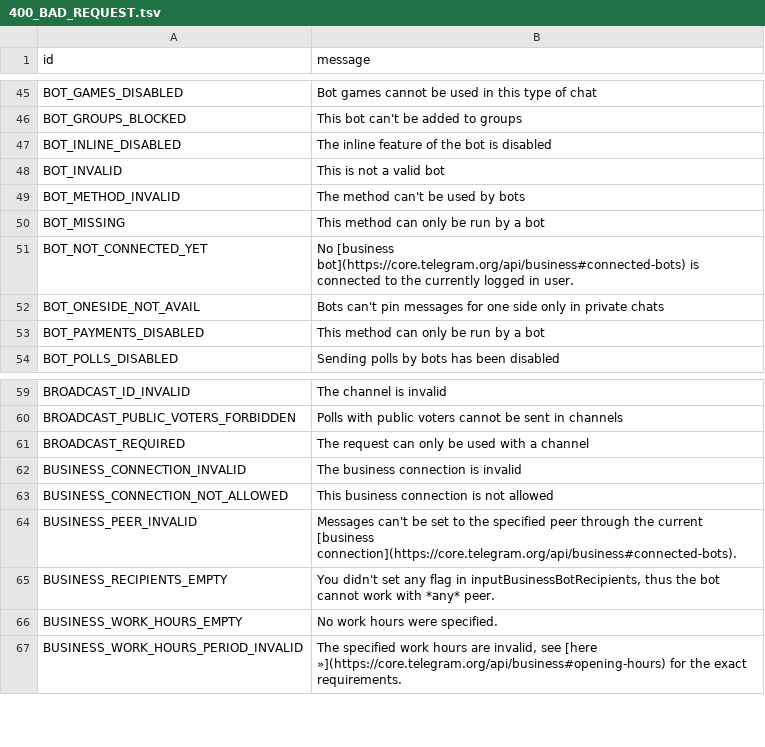
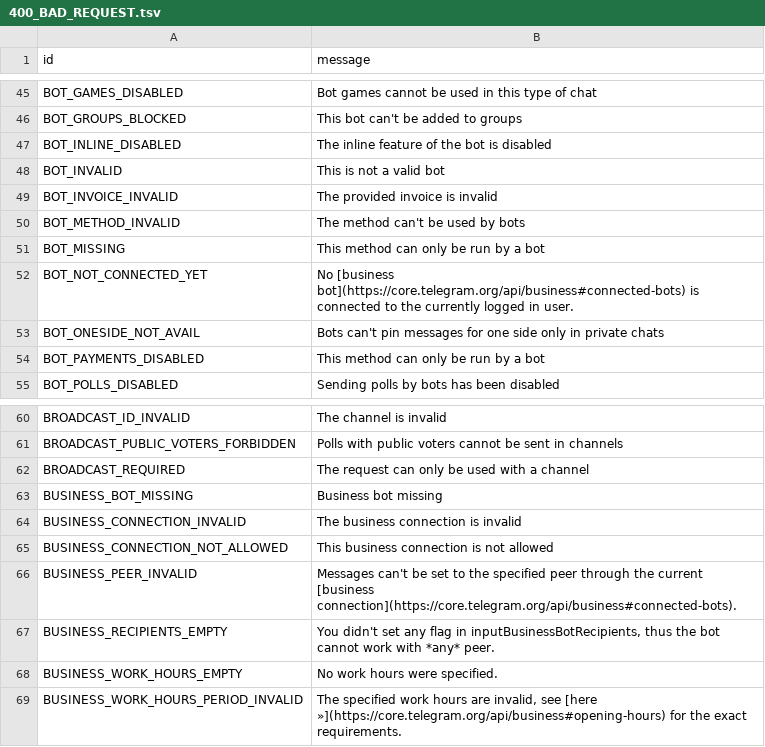
Before and after one commit to TEAM-DLK/DLKGram, a TSV file: compiler/errors/source/400_BAD_REQUEST.tsv, drawn as a sheet; only a part is shown, gaps mark what is left out.

Commit message:
Add transfer_business_account_stars method

```diff
--- a/compiler/errors/source/400_BAD_REQUEST.tsv
+++ b/compiler/errors/source/400_BAD_REQUEST.tsv
@@ -48,2 +48,3 @@ BOT_INLINE_DISABLED	The inline feature of the bot is disabled
 BOT_INVALID	This is not a valid bot
+BOT_INVOICE_INVALID	The provided invoice is invalid
 BOT_METHOD_INVALID	The method can't be used by bots
@@ -61,2 +62,3 @@ BROADCAST_PUBLIC_VOTERS_FORBIDDEN	Polls with public voters cannot be sent in cha
 BROADCAST_REQUIRED	The request can only be used with a channel
+BUSINESS_BOT_MISSING	Business bot missing
 BUSINESS_CONNECTION_INVALID	The business connection is invalid
```
Also changed, not shown: 3 other files.
